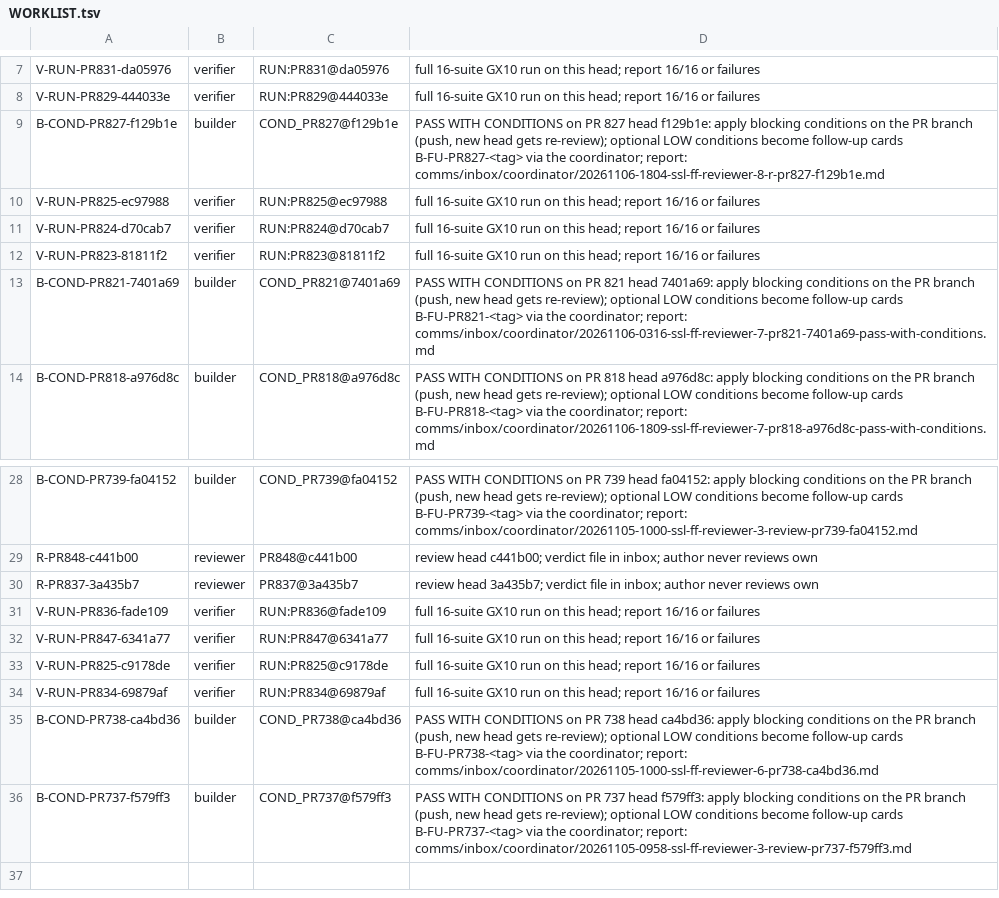
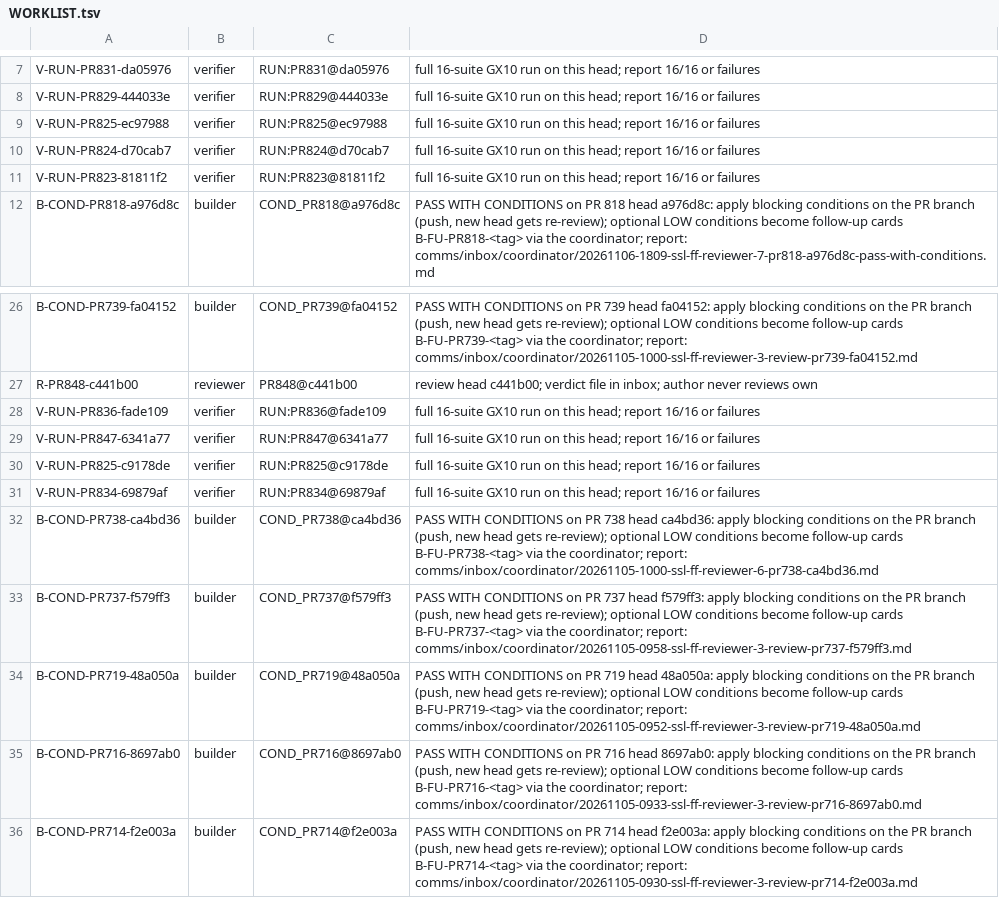
Before and after one commit to SpinStateLabs/field-platform, a TSV file: comms/WORKLIST.tsv, drawn as a sheet; only a part is shown, gaps mark what is left out.

```diff
--- a/comms/WORKLIST.tsv
+++ b/comms/WORKLIST.tsv
@@ -8,3 +8,2 @@ V-RUN-PR831-da05976	verifier	RUN:PR831@da05976	full 16-suite GX10 run on this he
 V-RUN-PR829-444033e	verifier	RUN:PR829@444033e	full 16-suite GX10 run on this head; report 16/16 or failures
-B-COND-PR827-f129b1e	builder	COND_PR827@f129b1e	PASS WITH CONDITIONS on PR 827 head f129b1e: apply blocking conditions on the PR branch (push, new head gets re-review); optional LOW conditions become follow-up cards B-FU-PR827-<tag> via the coordinator; report: comms/inbox/coordinator/20261106-1804-ssl-ff-reviewer-8-r-pr827-f129b1e.md
 V-RUN-PR825-ec97988	verifier	RUN:PR825@ec97988	full 16-suite GX10 run on this head; report 16/16 or failures
@@ -12,3 +11,2 @@ V-RUN-PR824-d70cab7	verifier	RUN:PR824@d70cab7	full 16-suite GX10 run on this he
 V-RUN-PR823-81811f2	verifier	RUN:PR823@81811f2	full 16-suite GX10 run on this head; report 16/16 or failures
-B-COND-PR821-7401a69	builder	COND_PR821@7401a69	PASS WITH CONDITIONS on PR 821 head 7401a69: apply blocking conditions on the PR branch (push, new head gets re-review); optional LOW conditions become follow-up cards B-FU-PR821-<tag> via the coordinator; report: comms/inbox/coordinator/20261106-0316-ssl-ff-reviewer-7-pr821-7401a69-pass-with-conditions.md
 B-COND-PR818-a976d8c	builder	COND_PR818@a976d8c	PASS WITH CONDITIONS on PR 818 head a976d8c: apply blocking conditions on the PR branch (push, new head gets re-review); optional LOW conditions become follow-up cards B-FU-PR818-<tag> via the coordinator; report: comms/inbox/coordinator/20261106-1809-ssl-ff-reviewer-7-pr818-a976d8c-pass-with-conditions.md
@@ -29,3 +27,2 @@ B-COND-PR739-fa04152	builder	COND_PR739@fa04152	PASS WITH CONDITIONS on PR 739 h
 R-PR848-c441b00	reviewer	PR848@c441b00	review head c441b00; verdict file in inbox; author never reviews own
-R-PR837-3a435b7	reviewer	PR837@3a435b7	review head 3a435b7; verdict file in inbox; author never reviews own
 V-RUN-PR836-fade109	verifier	RUN:PR836@fade109	full 16-suite GX10 run on this head; report 16/16 or failures
@@ -36 +33,4 @@ B-COND-PR738-ca4bd36	builder	COND_PR738@ca4bd36	PASS WITH CONDITIONS on PR 738 h
 B-COND-PR737-f579ff3	builder	COND_PR737@f579ff3	PASS WITH CONDITIONS on PR 737 head f579ff3: apply blocking conditions on the PR branch (push, new head gets re-review); optional LOW conditions become follow-up cards B-FU-PR737-<tag> via the coordinator; report: comms/inbox/coordinator/20261105-0958-ssl-ff-reviewer-3-review-pr737-f579ff3.md
+B-COND-PR719-48a050a	builder	COND_PR719@48a050a	PASS WITH CONDITIONS on PR 719 head 48a050a: apply blocking conditions on the PR branch (push, new head gets re-review); optional LOW conditions become follow-up cards B-FU-PR719-<tag> via the coordinator; report: comms/inbox/coordinator/20261105-0952-ssl-ff-reviewer-3-review-pr719-48a050a.md
+B-COND-PR716-8697ab0	builder	COND_PR716@8697ab0	PASS WITH CONDITIONS on PR 716 head 8697ab0: apply blocking conditions on the PR branch (push, new head gets re-review); optional LOW conditions become follow-up cards B-FU-PR716-<tag> via the coordinator; report: comms/inbox/coordinator/20261105-0933-ssl-ff-reviewer-3-review-pr716-8697ab0.md
+B-COND-PR714-f2e003a	builder	COND_PR714@f2e003a	PASS WITH CONDITIONS on PR 714 head f2e003a: apply blocking conditions on the PR branch (push, new head gets re-review); optional LOW conditions become follow-up cards B-FU-PR714-<tag> via the coordinator; report: comms/inbox/coordinator/20261105-0930-ssl-ff-reviewer-3-review-pr714-f2e003a.md
```
Also changed, not shown: comms/WORKLIST.archive.tsv.
